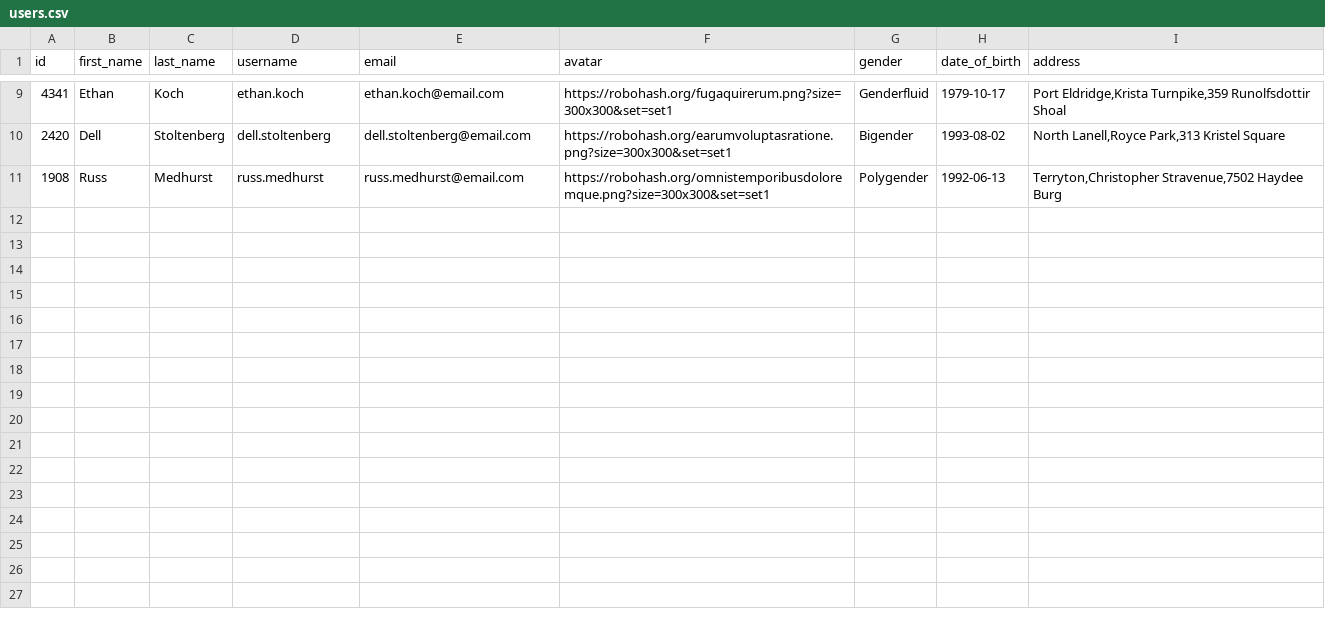
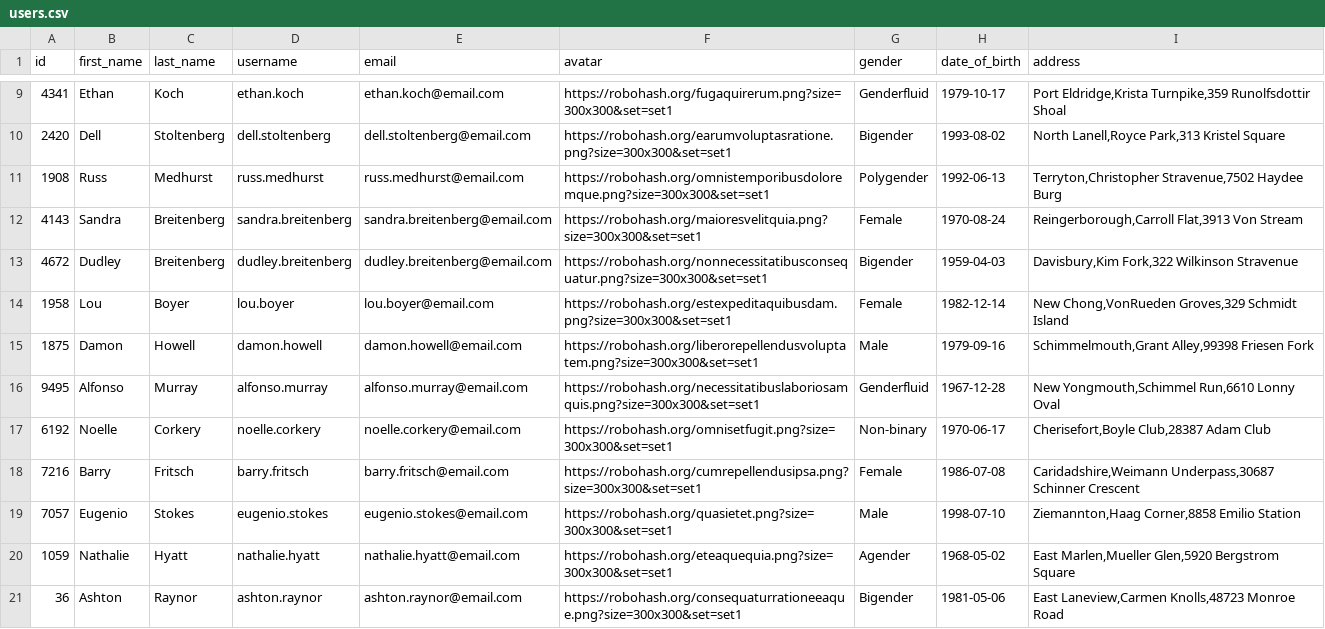
Before and after one commit to Vipin675/Assignment-ATPL, a CSV file: Project/users.csv, drawn as a sheet; only a part is shown, gaps mark what is left out; the diff covers the shown part only; the diff names each change by its address in the sheet, - before the commit and + after, or states it on an @@ line.

```diff
--- a/Project/users.csv
+++ b/Project/users.csv
+row 12: 4143 | Sandra | Breitenberg | sandra.breitenberg | sandra.breitenberg@email.com | https://robohash.org/maioresvelitquia.png?size=300x300&set=set1 | Female | 1970-08-24 | Reingerborough,Carroll Flat,3913 Von Stream
+row 13: 4672 | Dudley | Breitenberg | dudley.breitenberg | dudley.breitenberg@email.com | https://robohash.org/nonnecessitatibusconsequatur.png?size=300x300&set=set1 | Bigender | 1959-04-03 | Davisbury,Kim Fork,322 Wilkinson Stravenue
+row 14: 1958 | Lou | Boyer | lou.boyer | lou.boyer@email.com | https://robohash.org/estexpeditaquibusdam.png?size=300x300&set=set1 | Female | 1982-12-14 | New Chong,VonRueden Groves,329 Schmidt Island
+row 15: 1875 | Damon | Howell | damon.howell | damon.howell@email.com | https://robohash.org/liberorepellendusvoluptatem.png?size=300x300&set=set1 | Male | 1979-09-16 | Schimmelmouth,Grant Alley,99398 Friesen Fork
+row 16: 9495 | Alfonso | Murray | alfonso.murray | alfonso.murray@email.com | https://robohash.org/necessitatibuslaboriosamquis.png?size=300x300&set=set1 | Genderfluid | 1967-12-28 | New Yongmouth,Schimmel Run,6610 Lonny Oval
+row 17: 6192 | Noelle | Corkery | noelle.corkery | noelle.corkery@email.com | https://robohash.org/omnisetfugit.png?size=300x300&set=set1 | Non-binary | 1970-06-17 | Cherisefort,Boyle Club,28387 Adam Club
+row 18: 7216 | Barry | Fritsch | barry.fritsch | barry.fritsch@email.com | https://robohash.org/cumrepellendusipsa.png?size=300x300&set=set1 | Female | 1986-07-08 | Caridadshire,Weimann Underpass,30687 Schinner Crescent
+row 19: 7057 | Eugenio | Stokes | eugenio.stokes | eugenio.stokes@email.com | https://robohash.org/quasietet.png?size=300x300&set=set1 | Male | 1998-07-10 | Ziemannton,Haag Corner,8858 Emilio Station
+row 20: 1059 | Nathalie | Hyatt | nathalie.hyatt | nathalie.hyatt@email.com | https://robohash.org/eteaquequia.png?size=300x300&set=set1 | Agender | 1968-05-02 | East Marlen,Mueller Glen,5920 Bergstrom Square
+row 21: 36 | Ashton | Raynor | ashton.raynor | ashton.raynor@email.com | https://robohash.org/consequaturrationeeaque.png?size=300x300&set=set1 | Bigender | 1981-05-06 | East Laneview,Carmen Knolls,48723 Monroe Road
```
Also changed, not shown: 10 added rows elsewhere in this file, Project/users-sorted.csv, 2 other files.
